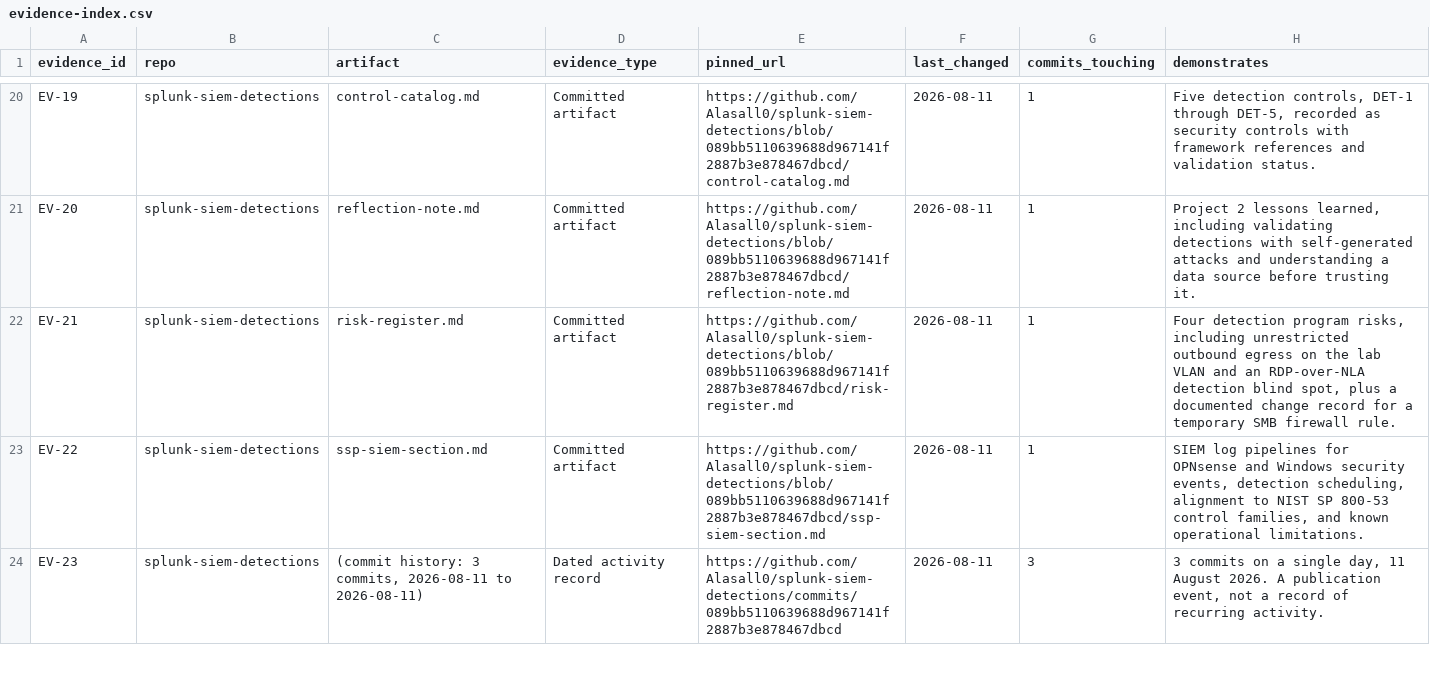
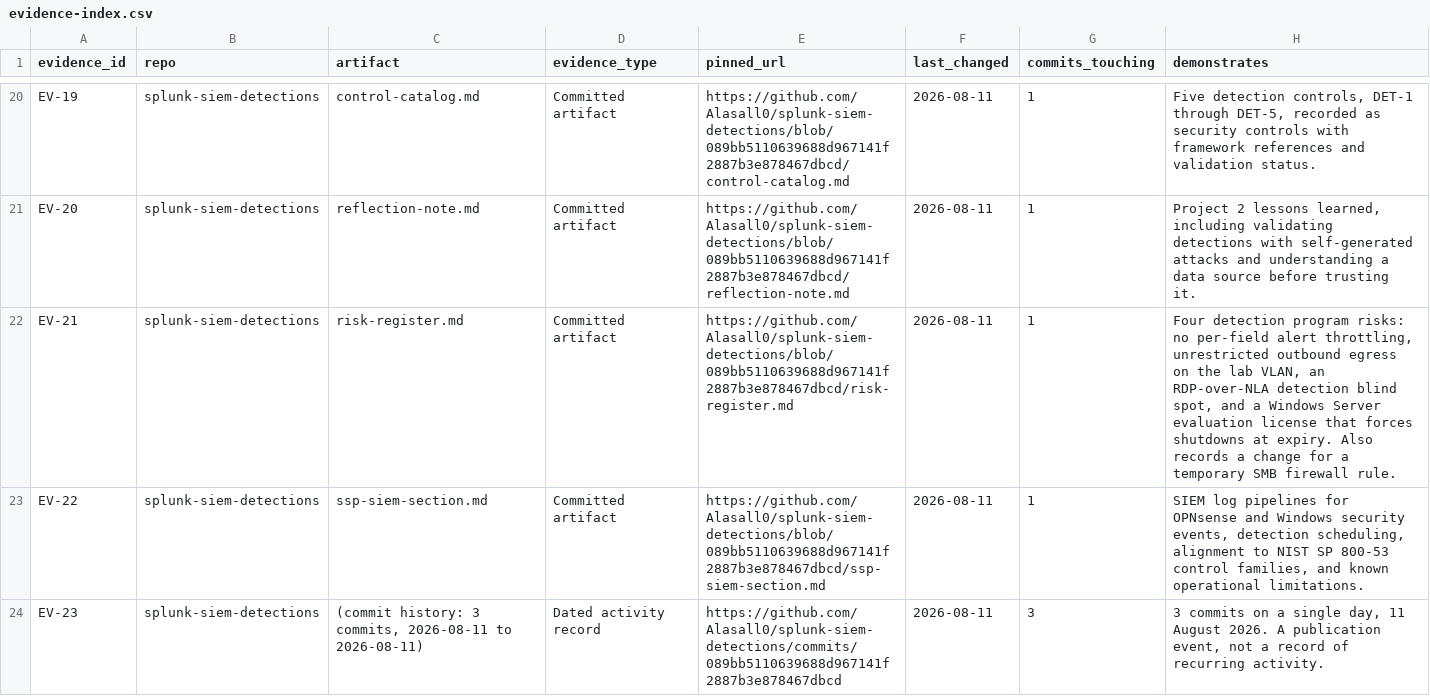
Before and after one commit to Alasall0/nist-csf-gap-assessment, a CSV file: assessment/evidence-index.csv, drawn as a sheet; only a part is shown, gaps mark what is left out.

Commit message:
Correct EV-21 summary to include evaluation license risk

```diff
--- a/assessment/evidence-index.csv
+++ b/assessment/evidence-index.csv
@@ -21,3 +21,3 @@ EV-19,splunk-siem-detections,control-catalog.md,Committed artifact,https://githu
 EV-20,splunk-siem-detections,reflection-note.md,Committed artifact,https://github.com/Alasall0/splunk-siem-detections/blob/089bb5110639688d967141f2887b3e878467dbcd/reflection-note.md,2026-08-11,1,"Project 2 lessons learned, including validating detections with self-generated attacks and understanding a data source before trusting it."
-EV-21,splunk-siem-detections,risk-register.md,Committed artifact,https://github.com/Alasall0/splunk-siem-detections/blob/089bb5110639688d967141f2887b3e878467dbcd/risk-register.md,2026-08-11,1,"Four detection program risks, including unrestricted outbound egress on the lab VLAN and an RDP-over-NLA detection blind spot, plus a documented change record for a temporary SMB firewall rule."
+EV-21,splunk-siem-detections,risk-register.md,Committed artifact,https://github.com/Alasall0/splunk-siem-detections/blob/089bb5110639688d967141f2887b3e878467dbcd/risk-register.md,2026-08-11,1,"Four detection program risks: no per-field alert throttling, unrestricted outbound egress on the lab VLAN, an RDP-over-NLA detection blind spot, and a Windows Server evaluation license that forces shutdowns at expiry. Also records a change for a temporary SMB firewall rule."
 EV-22,splunk-siem-detections,ssp-siem-section.md,Committed artifact,https://github.com/Alasall0/splunk-siem-detections/blob/089bb5110639688d967141f2887b3e878467dbcd/ssp-siem-section.md,2026-08-11,1,"SIEM log pipelines for OPNsense and Windows security events, detection scheduling, alignment to NIST SP 800-53 control families, and known operational limitations."
```
